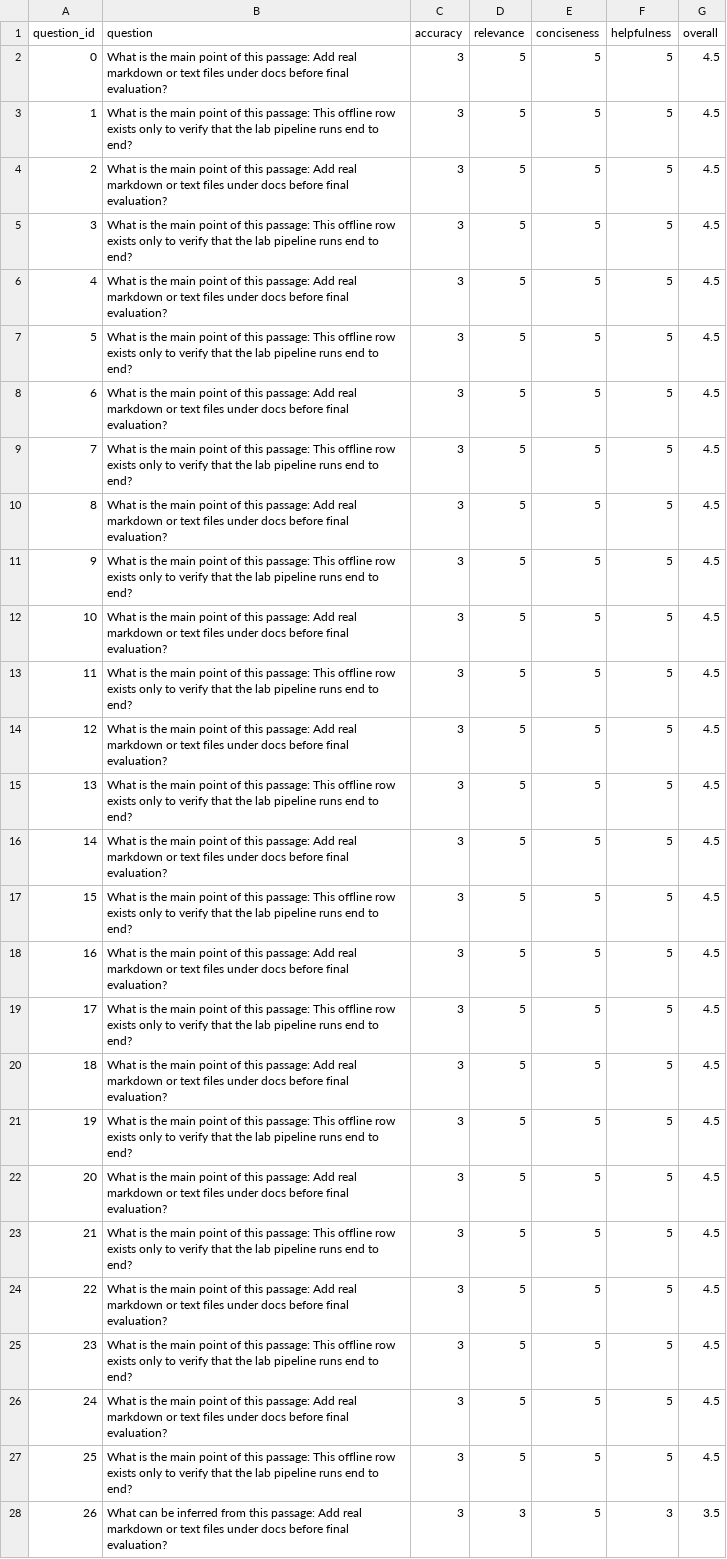
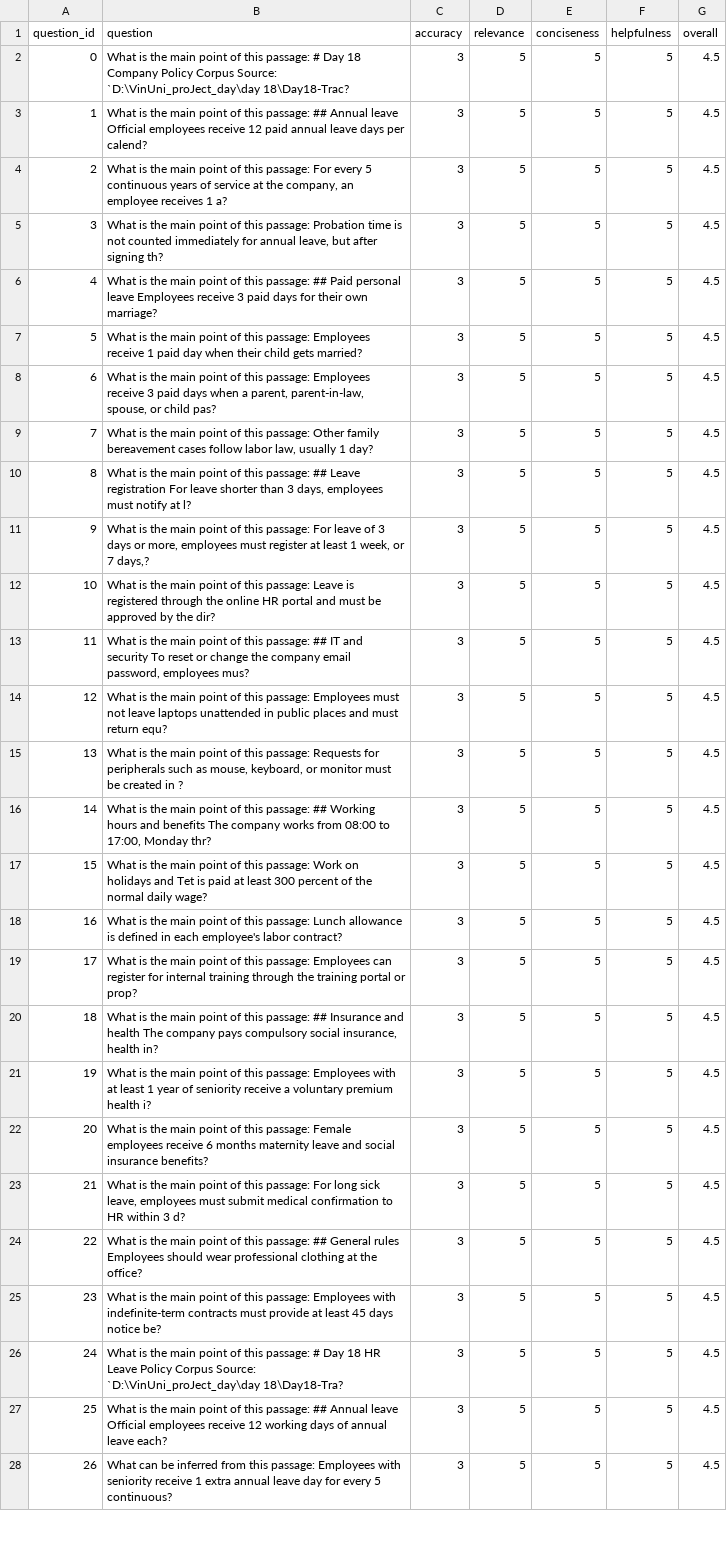
Before and after one commit to SharkUndead/Day24_Track3_LabVinUni, a CSV file: phase-b/absolute_scores.csv, drawn as a sheet; only a part is shown; the diff covers the shown part only; the diff names each change by its address in the sheet, - before the commit and + after, or states it on an @@ line.

```diff
--- a/phase-b/absolute_scores.csv
+++ b/phase-b/absolute_scores.csv
-B2 (question): …this passage: Add real markdown or text files under docs before final evaluation?
+B2 (question): …this passage: # Day 18 Company Policy Corpus Source: `D:\VinUni_proJect_day\day 18\Day18-Trac?
-B3 (question): …this passage: This offline row exists only to verify that the lab pipeline runs end to end?
+B3 (question): …this passage: ## Annual leave Official employees receive 12 paid annual leave days per calend?
-B4 (question): …this passage: Add real markdown or text files under docs before final evaluation?
+B4 (question): …this passage: For every 5 continuous years of service at the company, an employee receives 1 a?
-B5 (question): …this passage: This offline row exists only to verify that the lab pipeline runs end to end?
+B5 (question): …this passage: Probation time is not counted immediately for annual leave, but after signing th?
-B6 (question): …this passage: Add real markdown or text files under docs before final evaluation?
+B6 (question): …this passage: ## Paid personal leave Employees receive 3 paid days for their own marriage?
-B7 (question): …this passage: This offline row exists only to verify that the lab pipeline runs end to end?
+B7 (question): …this passage: Employees receive 1 paid day when their child gets married?
-B8 (question): …this passage: Add real markdown or text files under docs before final evaluation?
+B8 (question): …this passage: Employees receive 3 paid days when a parent, parent-in-law, spouse, or child pas?
-B9 (question): …this passage: This offline row exists only to verify that the lab pipeline runs end to end?
+B9 (question): …this passage: Other family bereavement cases follow labor law, usually 1 day?
-B10 (question): …this passage: Add real markdown or text files under docs before final evaluation?
+B10 (question): …this passage: ## Leave registration For leave shorter than 3 days, employees must notify at l?
-B11 (question): …this passage: This offline row exists only to verify that the lab pipeline runs end to end?
+B11 (question): …this passage: For leave of 3 days or more, employees must register at least 1 week, or 7 days,?
-B12 (question): …this passage: Add real markdown or text files under docs before final evaluation?
+B12 (question): …this passage: Leave is registered through the online HR portal and must be approved by the dir?
-B13 (question): …this passage: This offline row exists only to verify that the lab pipeline runs end to end?
+B13 (question): …this passage: ## IT and security To reset or change the company email password, employees mus?
-B14 (question): …this passage: Add real markdown or text files under docs before final evaluation?
+B14 (question): …this passage: Employees must not leave laptops unattended in public places and must return equ?
-B15 (question): …this passage: This offline row exists only to verify that the lab pipeline runs end to end?
+B15 (question): …this passage: Requests for peripherals such as mouse, keyboard, or monitor must be created in ?
-B16 (question): …this passage: Add real markdown or text files under docs before final evaluation?
+B16 (question): …this passage: ## Working hours and benefits The company works from 08:00 to 17:00, Monday thr?
-B17 (question): …this passage: This offline row exists only to verify that the lab pipeline runs end to end?
+B17 (question): …this passage: Work on holidays and Tet is paid at least 300 percent of the normal daily wage?
-B18 (question): …this passage: Add real markdown or text files under docs before final evaluation?
+B18 (question): …this passage: Lunch allowance is defined in each employee's labor contract?
-B19 (question): …this passage: This offline row exists only to verify that the lab pipeline runs end to end?
+B19 (question): …this passage: Employees can register for internal training through the training portal or prop?
-B20 (question): …this passage: Add real markdown or text files under docs before final evaluation?
+B20 (question): …this passage: ## Insurance and health The company pays compulsory social insurance, health in?
-B21 (question): …this passage: This offline row exists only to verify that the lab pipeline runs end to end?
+B21 (question): …this passage: Employees with at least 1 year of seniority receive a voluntary premium health i?
-B22 (question): …this passage: Add real markdown or text files under docs before final evaluation?
+B22 (question): …this passage: Female employees receive 6 months maternity leave and social insurance benefits?
-B23 (question): …this passage: This offline row exists only to verify that the lab pipeline runs end to end?
+B23 (question): …this passage: For long sick leave, employees must submit medical confirmation to HR within 3 d?
-B24 (question): …this passage: Add real markdown or text files under docs before final evaluation?
+B24 (question): …this passage: ## General rules Employees should wear professional clothing at the office?
-B25 (question): …this passage: This offline row exists only to verify that the lab pipeline runs end to end?
+B25 (question): …this passage: Employees with indefinite-term contracts must provide at least 45 days notice be?
-B26 (question): …this passage: Add real markdown or text files under docs before final evaluation?
+B26 (question): …this passage: # Day 18 HR Leave Policy Corpus Source: `D:\VinUni_proJect_day\day 18\Day18-Tra?
-B27 (question): …this passage: This offline row exists only to verify that the lab pipeline runs end to end?
+B27 (question): …this passage: ## Annual leave Official employees receive 12 working days of annual leave each?
-B28 (question): …this passage: Add real markdown or text files under docs before final evaluation?
+B28 (question): …this passage: Employees with seniority receive 1 extra annual leave day for every 5 continuous?
-D28 (relevance): 3
+D28 (relevance): 5
-F28 (helpfulness): 3
+F28 (helpfulness): 5
-G28 (overall): 3.5
+G28 (overall): 4.5
```
Also changed, not shown: 6 edited cells elsewhere in this file, phase-c/output_guard_results.csv, phase-c/pii_test_results.csv, 13 other files.
